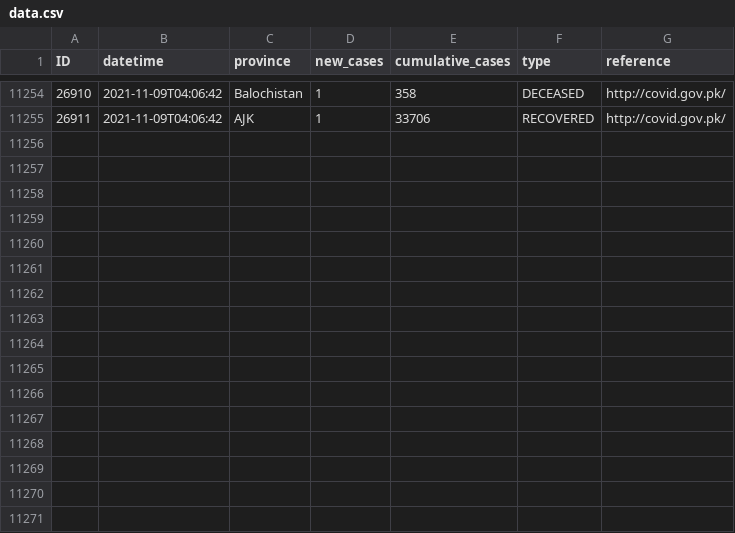
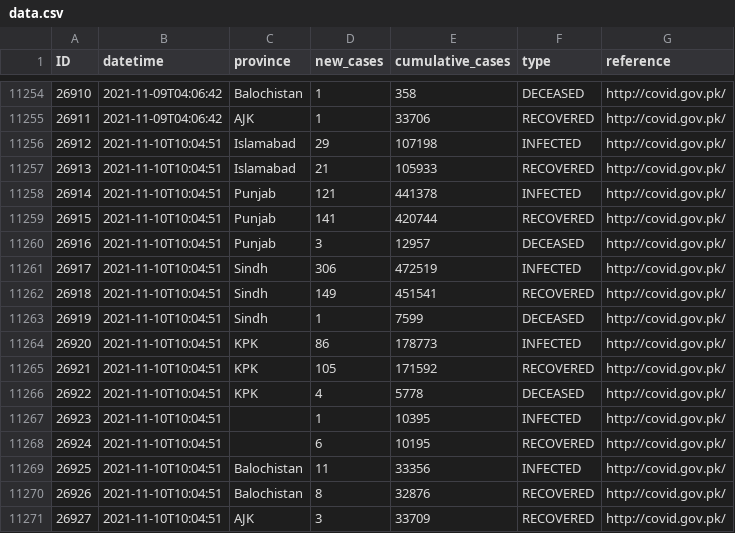
Before and after one commit to lablnet/covid19, a CSV file: analysis/data.csv, drawn as a sheet; only a part is shown, gaps mark what is left out.

```diff
--- a/analysis/data.csv
+++ b/analysis/data.csv
@@ -11255 +11255,17 @@ ID,datetime,province,new_cases,cumulative_cases,type,reference
 26911,2021-11-09T04:06:42,AJK,1,33706,RECOVERED,http://covid.gov.pk/
+26912,2021-11-10T10:04:51,Islamabad,29,107198,INFECTED,http://covid.gov.pk/
+26913,2021-11-10T10:04:51,Islamabad,21,105933,RECOVERED,http://covid.gov.pk/
+26914,2021-11-10T10:04:51,Punjab,121,441378,INFECTED,http://covid.gov.pk/
+26915,2021-11-10T10:04:51,Punjab,141,420744,RECOVERED,http://covid.gov.pk/
+26916,2021-11-10T10:04:51,Punjab,3,12957,DECEASED,http://covid.gov.pk/
+26917,2021-11-10T10:04:51,Sindh,306,472519,INFECTED,http://covid.gov.pk/
+26918,2021-11-10T10:04:51,Sindh,149,451541,RECOVERED,http://covid.gov.pk/
+26919,2021-11-10T10:04:51,Sindh,1,7599,DECEASED,http://covid.gov.pk/
+26920,2021-11-10T10:04:51,KPK,86,178773,INFECTED,http://covid.gov.pk/
+26921,2021-11-10T10:04:51,KPK,105,171592,RECOVERED,http://covid.gov.pk/
+26922,2021-11-10T10:04:51,KPK,4,5778,DECEASED,http://covid.gov.pk/
+26923,2021-11-10T10:04:51,,1,10395,INFECTED,http://covid.gov.pk/
+26924,2021-11-10T10:04:51,,6,10195,RECOVERED,http://covid.gov.pk/
+26925,2021-11-10T10:04:51,Balochistan,11,33356,INFECTED,http://covid.gov.pk/
+26926,2021-11-10T10:04:51,Balochistan,8,32876,RECOVERED,http://covid.gov.pk/
+26927,2021-11-10T10:04:51,AJK,3,33709,RECOVERED,http://covid.gov.pk/
```
Also changed, not shown: analysis/dailyStats.csv, web/public/data/forecast.csv, 13 other files.
